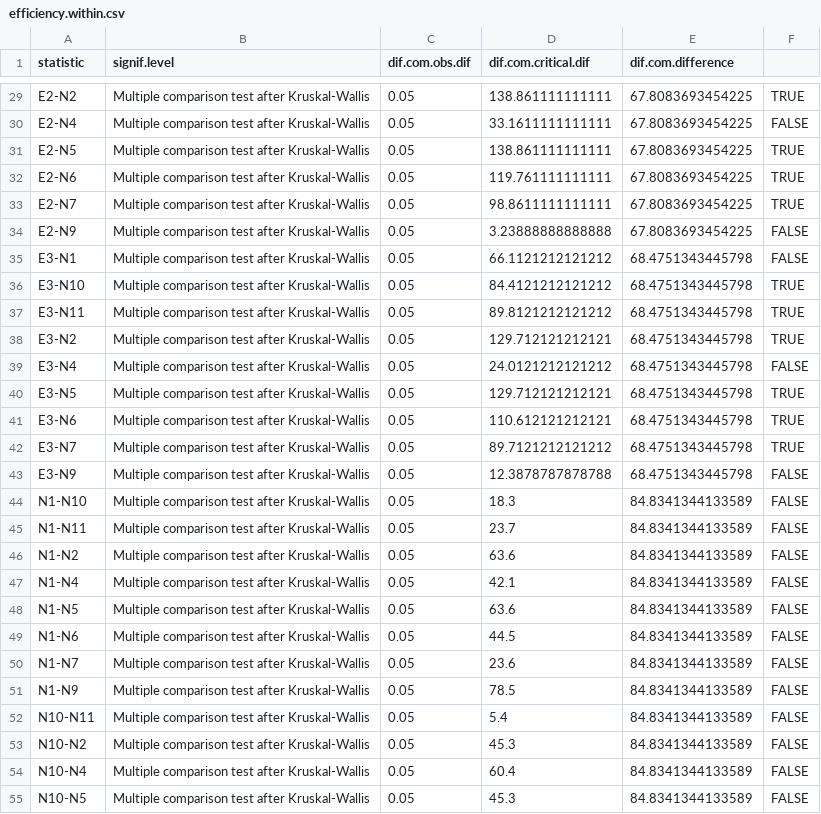
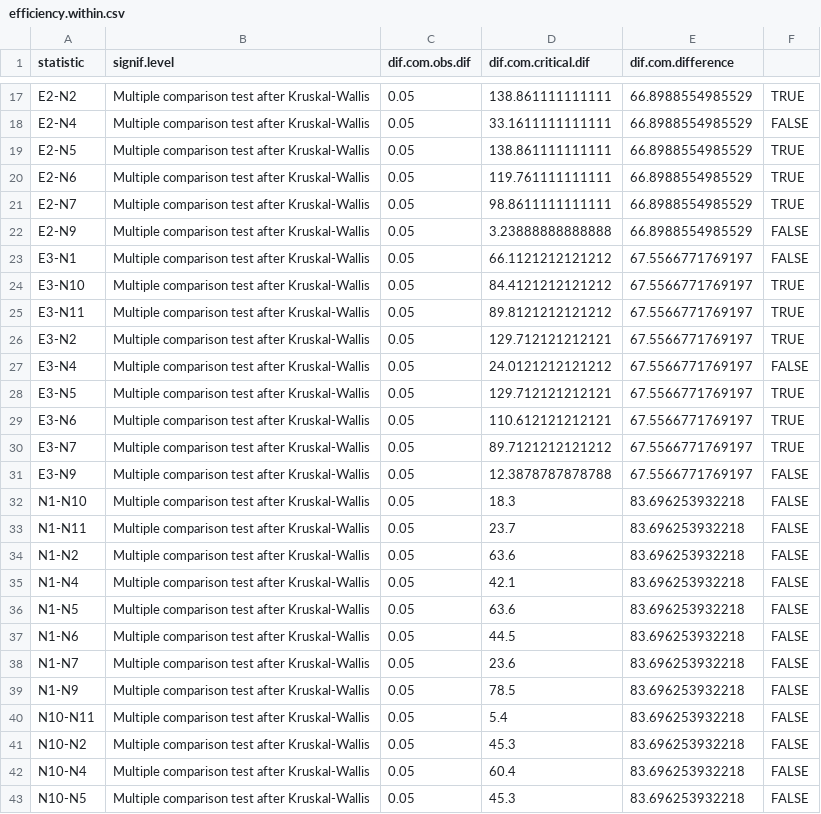
Before and after one commit to paleoduchess/During-experiment-r-code, a CSV file: efficiency.within.csv, drawn as a sheet; only a part is shown, gaps mark what is left out; the diff covers the shown part only.

```diff
--- a/efficiency.within.csv
+++ b/efficiency.within.csv
@@ -29,27 +17,27 @@
-"E2-N2","Multiple comparison test after Kruskal-Wallis",0.05,138.861111111111,67.8083693454225,TRUE
-"E2-N4","Multiple comparison test after Kruskal-Wallis",0.05,33.1611111111111,67.8083693454225,FALSE
-"E2-N5","Multiple comparison test after Kruskal-Wallis",0.05,138.861111111111,67.8083693454225,TRUE
-"E2-N6","Multiple comparison test after Kruskal-Wallis",0.05,119.761111111111,67.8083693454225,TRUE
-"E2-N7","Multiple comparison test after Kruskal-Wallis",0.05,98.8611111111111,67.8083693454225,TRUE
-"E2-N9","Multiple comparison test after Kruskal-Wallis",0.05,3.23888888888888,67.8083693454225,FALSE
-"E3-N1","Multiple comparison test after Kruskal-Wallis",0.05,66.1121212121212,68.4751343445798,FALSE
-"E3-N10","Multiple comparison test after Kruskal-Wallis",0.05,84.4121212121212,68.4751343445798,TRUE
-"E3-N11","Multiple comparison test after Kruskal-Wallis",0.05,89.8121212121212,68.4751343445798,TRUE
-"E3-N2","Multiple comparison test after Kruskal-Wallis",0.05,129.712121212121,68.4751343445798,TRUE
-"E3-N4","Multiple comparison test after Kruskal-Wallis",0.05,24.0121212121212,68.4751343445798,FALSE
-"E3-N5","Multiple comparison test after Kruskal-Wallis",0.05,129.712121212121,68.4751343445798,TRUE
-"E3-N6","Multiple comparison test after Kruskal-Wallis",0.05,110.612121212121,68.4751343445798,TRUE
-"E3-N7","Multiple comparison test after Kruskal-Wallis",0.05,89.7121212121212,68.4751343445798,TRUE
-"E3-N9","Multiple comparison test after Kruskal-Wallis",0.05,12.3878787878788,68.4751343445798,FALSE
-"N1-N10","Multiple comparison test after Kruskal-Wallis",0.05,18.3,84.8341344133589,FALSE
-"N1-N11","Multiple comparison test after Kruskal-Wallis",0.05,23.7,84.8341344133589,FALSE
-"N1-N2","Multiple comparison test after Kruskal-Wallis",0.05,63.6,84.8341344133589,FALSE
-"N1-N4","Multiple comparison test after Kruskal-Wallis",0.05,42.1,84.8341344133589,FALSE
-"N1-N5","Multiple comparison test after Kruskal-Wallis",0.05,63.6,84.8341344133589,FALSE
-"N1-N6","Multiple comparison test after Kruskal-Wallis",0.05,44.5,84.8341344133589,FALSE
-"N1-N7","Multiple comparison test after Kruskal-Wallis",0.05,23.6,84.8341344133589,FALSE
-"N1-N9","Multiple comparison test after Kruskal-Wallis",0.05,78.5,84.8341344133589,FALSE
-"N10-N11","Multiple comparison test after Kruskal-Wallis",0.05,5.4,84.8341344133589,FALSE
-"N10-N2","Multiple comparison test after Kruskal-Wallis",0.05,45.3,84.8341344133589,FALSE
-"N10-N4","Multiple comparison test after Kruskal-Wallis",0.05,60.4,84.8341344133589,FALSE
-"N10-N5","Multiple comparison test after Kruskal-Wallis",0.05,45.3,84.8341344133589,FALSE
+"E2-N2","Multiple comparison test after Kruskal-Wallis",0.05,138.861111111111,66.8988554985529,TRUE
+"E2-N4","Multiple comparison test after Kruskal-Wallis",0.05,33.1611111111111,66.8988554985529,FALSE
+"E2-N5","Multiple comparison test after Kruskal-Wallis",0.05,138.861111111111,66.8988554985529,TRUE
+"E2-N6","Multiple comparison test after Kruskal-Wallis",0.05,119.761111111111,66.8988554985529,TRUE
+"E2-N7","Multiple comparison test after Kruskal-Wallis",0.05,98.8611111111111,66.8988554985529,TRUE
+"E2-N9","Multiple comparison test after Kruskal-Wallis",0.05,3.23888888888888,66.8988554985529,FALSE
+"E3-N1","Multiple comparison test after Kruskal-Wallis",0.05,66.1121212121212,67.5566771769197,FALSE
+"E3-N10","Multiple comparison test after Kruskal-Wallis",0.05,84.4121212121212,67.5566771769197,TRUE
+"E3-N11","Multiple comparison test after Kruskal-Wallis",0.05,89.8121212121212,67.5566771769197,TRUE
+"E3-N2","Multiple comparison test after Kruskal-Wallis",0.05,129.712121212121,67.5566771769197,TRUE
+"E3-N4","Multiple comparison test after Kruskal-Wallis",0.05,24.0121212121212,67.5566771769197,FALSE
+"E3-N5","Multiple comparison test after Kruskal-Wallis",0.05,129.712121212121,67.5566771769197,TRUE
+"E3-N6","Multiple comparison test after Kruskal-Wallis",0.05,110.612121212121,67.5566771769197,TRUE
+"E3-N7","Multiple comparison test after Kruskal-Wallis",0.05,89.7121212121212,67.5566771769197,TRUE
+"E3-N9","Multiple comparison test after Kruskal-Wallis",0.05,12.3878787878788,67.5566771769197,FALSE
+"N1-N10","Multiple comparison test after Kruskal-Wallis",0.05,18.3,83.696253932218,FALSE
+"N1-N11","Multiple comparison test after Kruskal-Wallis",0.05,23.7,83.696253932218,FALSE
+"N1-N2","Multiple comparison test after Kruskal-Wallis",0.05,63.6,83.696253932218,FALSE
+"N1-N4","Multiple comparison test after Kruskal-Wallis",0.05,42.1,83.696253932218,FALSE
+"N1-N5","Multiple comparison test after Kruskal-Wallis",0.05,63.6,83.696253932218,FALSE
+"N1-N6","Multiple comparison test after Kruskal-Wallis",0.05,44.5,83.696253932218,FALSE
+"N1-N7","Multiple comparison test after Kruskal-Wallis",0.05,23.6,83.696253932218,FALSE
+"N1-N9","Multiple comparison test after Kruskal-Wallis",0.05,78.5,83.696253932218,FALSE
+"N10-N11","Multiple comparison test after Kruskal-Wallis",0.05,5.4,83.696253932218,FALSE
+"N10-N2","Multiple comparison test after Kruskal-Wallis",0.05,45.3,83.696253932218,FALSE
+"N10-N4","Multiple comparison test after Kruskal-Wallis",0.05,60.4,83.696253932218,FALSE
+"N10-N5","Multiple comparison test after Kruskal-Wallis",0.05,45.3,83.696253932218,FALSE
```
Also changed, not shown: 12 removed rows and 39 edited cells elsewhere in this file, strikes.within.csv, success.efficiency.within.csv, 17 other files.
